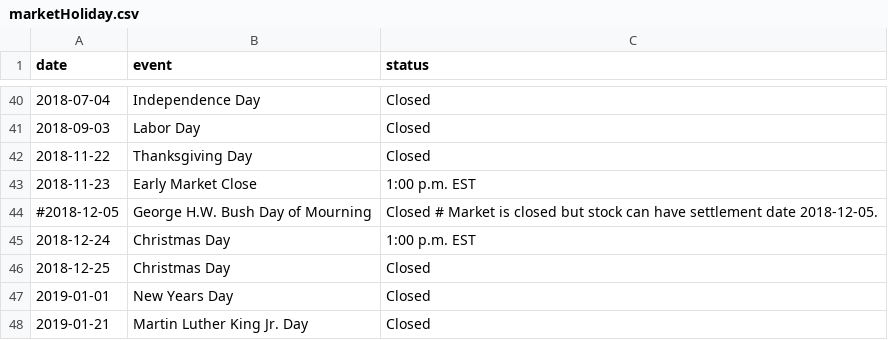
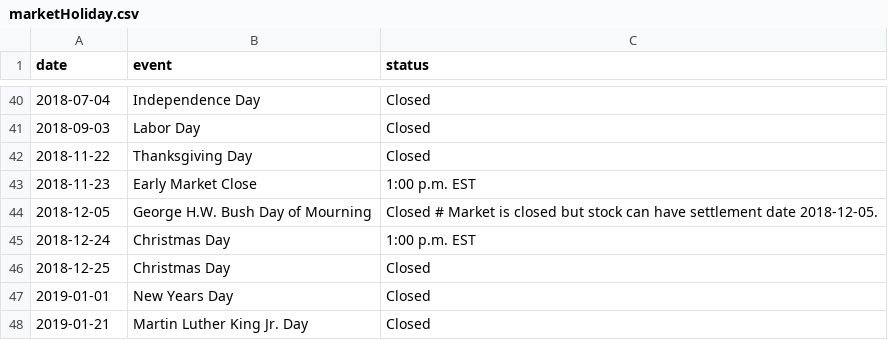
Before and after one commit to yokwe/misc-lib, a CSV file: data/market/marketHoliday.csv, drawn as a sheet; only a part is shown, gaps mark what is left out.

Commit message:
Make 2018-12-05 as market close and add related entry in irregularSettlement.csv

```diff
--- a/data/market/marketHoliday.csv
+++ b/data/market/marketHoliday.csv
@@ -43,3 +43,3 @@ date,event,status
 2018-11-23,Early Market Close,1:00 p.m. EST
-#2018-12-05,George H.W. Bush Day of Mourning,Closed # Market is closed but stock can have settlement date 2018-12-05.
+2018-12-05,George H.W. Bush Day of Mourning,Closed # Market is closed but stock can have settlement date 2018-12-05.
 2018-12-24,Christmas Day,1:00 p.m. EST
```
Also changed, not shown: 1 other file.
